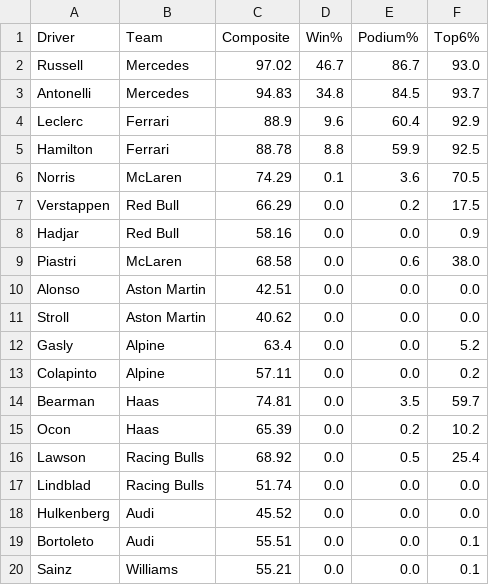
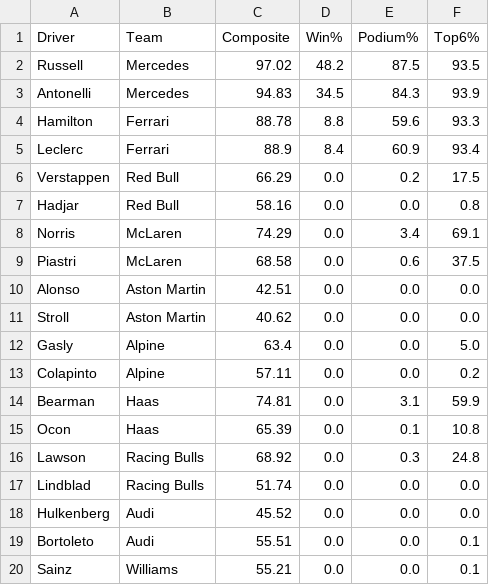
Before and after one commit to singhabhitej/f1-betting-model, a CSV file: output/Japanese_Grand_Prix_predictions.csv, drawn as a sheet; only a part is shown.

```diff
--- a/output/Japanese_Grand_Prix_predictions.csv
+++ b/output/Japanese_Grand_Prix_predictions.csv
@@ -1,17 +1,17 @@
 Driver,Team,Composite,Win%,Podium%,Top6%
-Russell,Mercedes,97.02,46.7,86.7,93.0
-Antonelli,Mercedes,94.83,34.8,84.5,93.7
-Leclerc,Ferrari,88.9,9.6,60.4,92.9
-Hamilton,Ferrari,88.78,8.8,59.9,92.5
-Norris,McLaren,74.29,0.1,3.6,70.5
+Russell,Mercedes,97.02,48.2,87.5,93.5
+Antonelli,Mercedes,94.83,34.5,84.3,93.9
+Hamilton,Ferrari,88.78,8.8,59.6,93.3
+Leclerc,Ferrari,88.9,8.4,60.9,93.4
 Verstappen,Red Bull,66.29,0.0,0.2,17.5
-Hadjar,Red Bull,58.16,0.0,0.0,0.9
-Piastri,McLaren,68.58,0.0,0.6,38.0
+Hadjar,Red Bull,58.16,0.0,0.0,0.8
+Norris,McLaren,74.29,0.0,3.4,69.1
+Piastri,McLaren,68.58,0.0,0.6,37.5
 Alonso,Aston Martin,42.51,0.0,0.0,0.0
 Stroll,Aston Martin,40.62,0.0,0.0,0.0
-Gasly,Alpine,63.4,0.0,0.0,5.2
+Gasly,Alpine,63.4,0.0,0.0,5.0
 Colapinto,Alpine,57.11,0.0,0.0,0.2
-Bearman,Haas,74.81,0.0,3.5,59.7
-Ocon,Haas,65.39,0.0,0.2,10.2
-Lawson,Racing Bulls,68.92,0.0,0.5,25.4
+Bearman,Haas,74.81,0.0,3.1,59.9
+Ocon,Haas,65.39,0.0,0.1,10.8
+Lawson,Racing Bulls,68.92,0.0,0.3,24.8
 Lindblad,Racing Bulls,51.74,0.0,0.0,0.0
```
Also changed, not shown: 1 other file.
